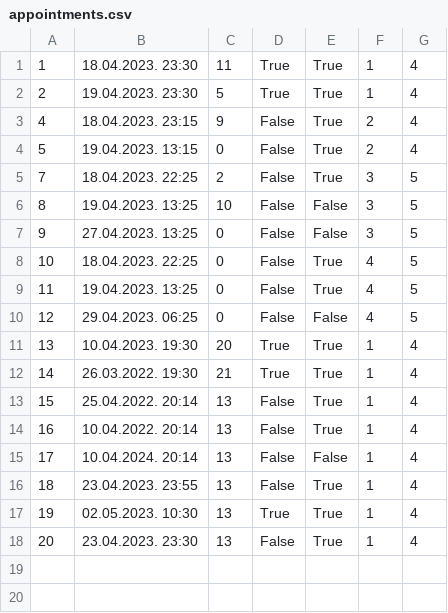
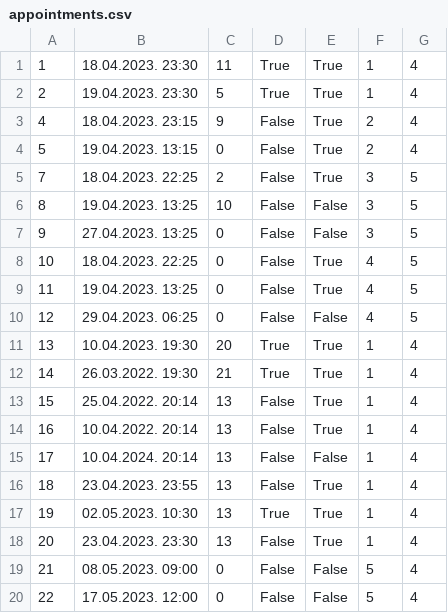
Before and after one commit to uslje13/turisticka-agencija, a CSV file: TravelAgency/Resources/Data/appointments.csv, drawn as a sheet.

```diff
--- a/TravelAgency/Resources/Data/appointments.csv
+++ b/TravelAgency/Resources/Data/appointments.csv
@@ -18 +18,3 @@
 20|23.04.2023. 23:30|13|False|True|1|4
+21|08.05.2023. 09:00|0|False|False|5|4
+22|17.05.2023. 12:00|0|False|False|5|4
```
Also changed, not shown: TravelAgency/Resources/Data/checkpoints.csv, TravelAgency/Resources/Data/images.csv, 25 other files.
